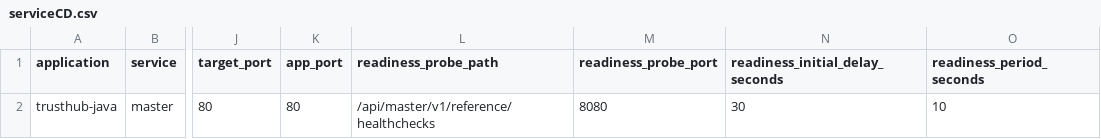
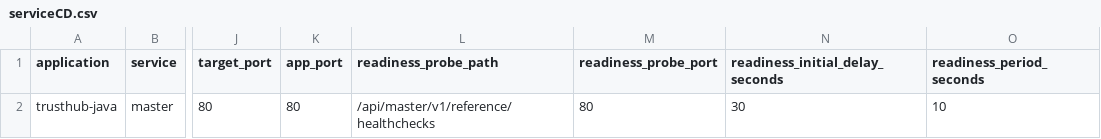
Before and after one commit to taranopstree/bpctl-temp, a CSV file: trusthub-java/serviceCD.csv, drawn as a sheet; only a part is shown, gaps mark what is left out; the diff names each change by its address in the sheet, - before the commit and + after, or states it on an @@ line.

```diff
--- a/trusthub-java/serviceCD.csv
+++ b/trusthub-java/serviceCD.csv
-M2 (readiness_probe_port): 8080
+M2 (readiness_probe_port): 80
```
